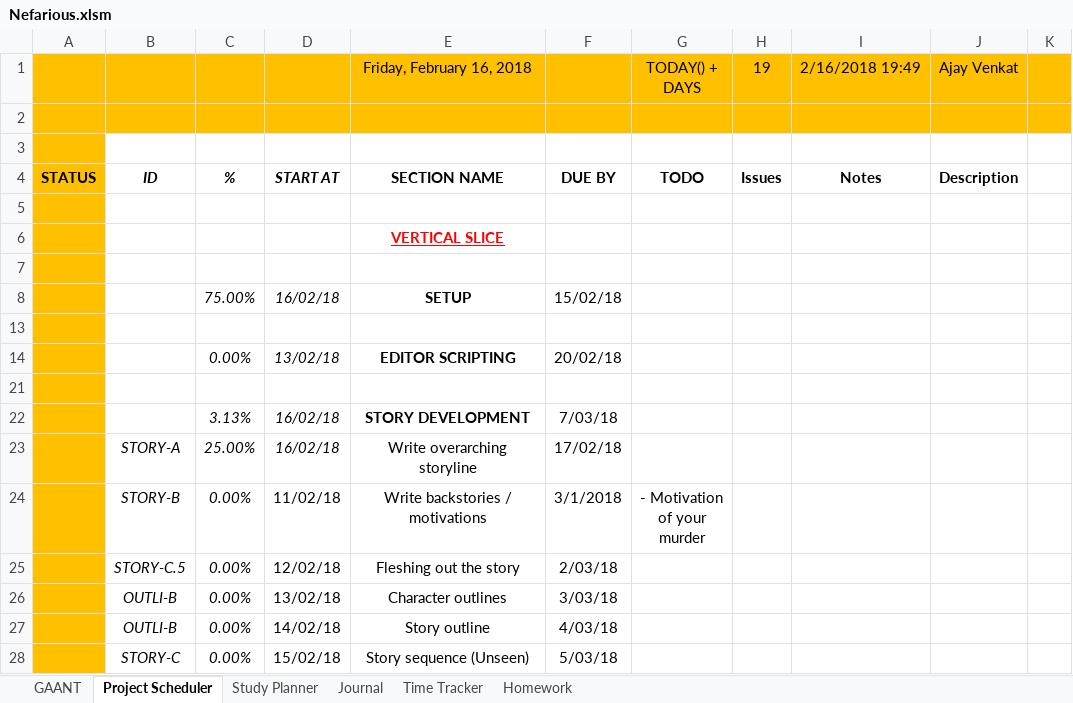
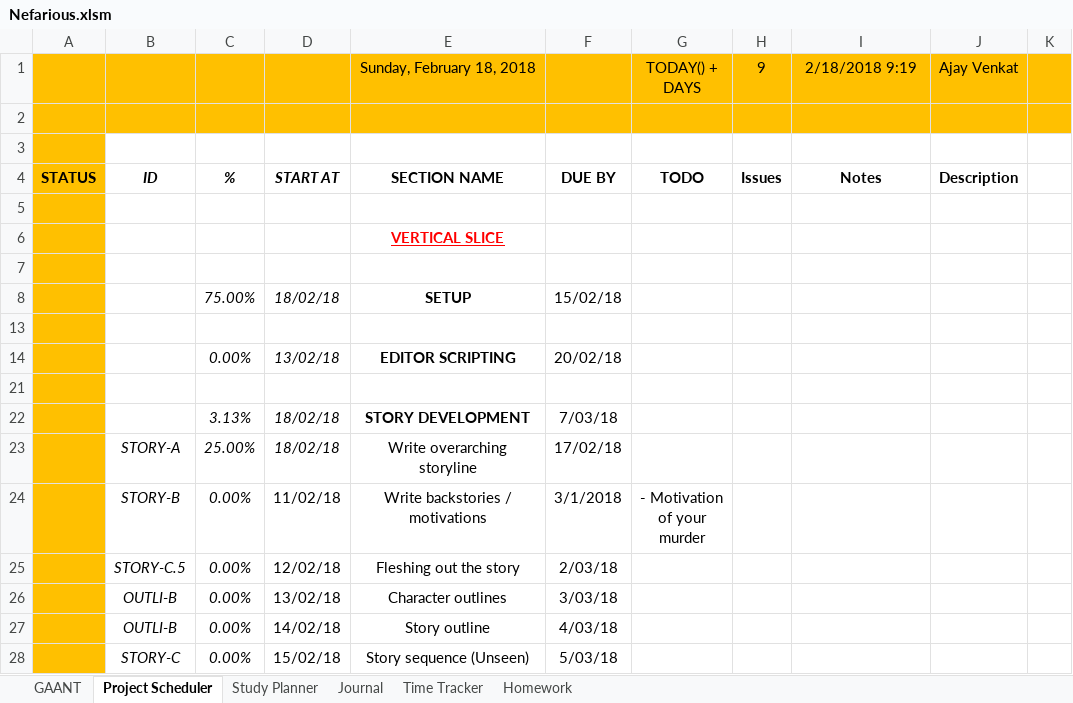
Before and after one commit to AJTech2002/NEFARIOUS, an Excel workbook: Management & Logging/Planning and Management/Nefarious.xlsm, sheet Project Scheduler, drawn as a sheet; only a part is shown; values as stored, in another font and other column widths than the file's, no borders; conditional formats not drawn; the diff names each change by its address in the sheet, - before the commit and + after, or states it on an @@ line.

```diff
--- a/Management & Logging/Planning and Management/Nefarious.xlsm (sheet Project Scheduler)
+++ b/Management & Logging/Planning and Management/Nefarious.xlsm (sheet Project Scheduler)
-E1: Friday, February 16, 2018
+E1: Sunday, February 18, 2018
-H1: 19
+H1: 9
-I1: 2/16/2018 19:49
+I1: 2/18/2018 9:19
-D8: 16/02/18
+D8: 18/02/18
-D22:D23: 16/02/18
+D22:D23: 18/02/18
```
Also changed, not shown: sheet GAANT, sheet Journal, sheet Study Planner, sheet Homework, sheet Time Tracker, hidden cells, charts or pictures, 27 other files.
